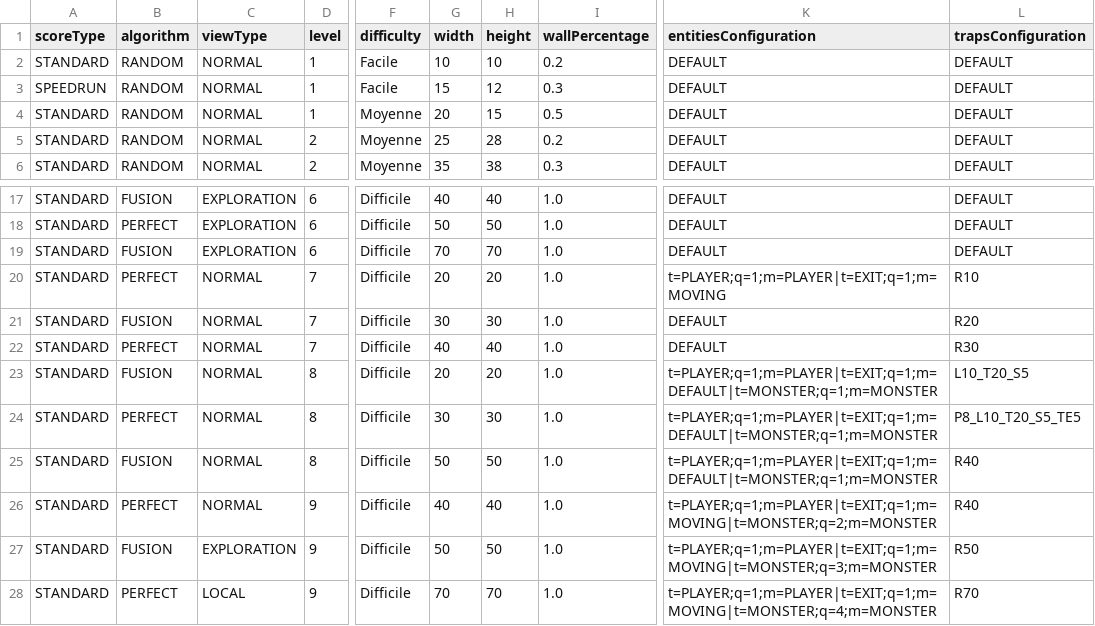
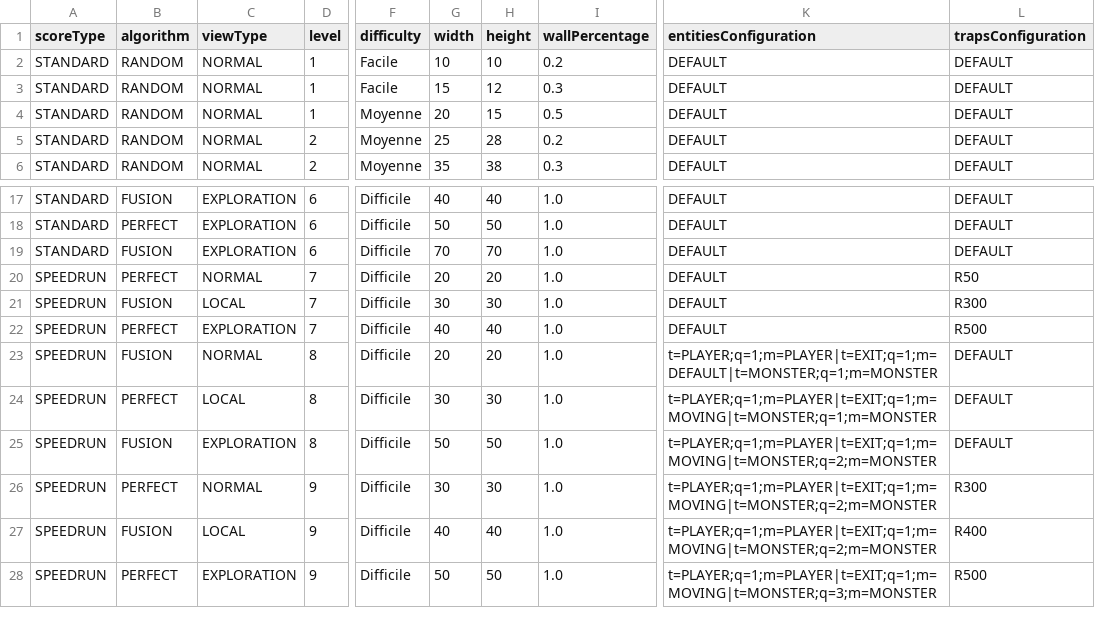
Before and after one commit to blavogiez/developpement-modulab-Semestre3, a CSV file: labyrinth/res/default_progression.csv, drawn as a sheet; only a part is shown, gaps mark what is left out; the diff names each change by its address in the sheet, - before the commit and + after, or states it on an @@ line.

```diff
--- a/labyrinth/res/default_progression.csv
+++ b/labyrinth/res/default_progression.csv
-A3 (scoreType): SPEEDRUN
+A3 (scoreType): STANDARD
-A20:A28 (scoreType): STANDARD
+A20:A28 (scoreType): SPEEDRUN
-K20 (entitiesConfiguration): t=PLAYER;q=1;m=PLAYER|t=EXIT;q=1;m=MOVING
+K20 (entitiesConfiguration): DEFAULT
-L20 (trapsConfiguration): R10
+L20 (trapsConfiguration): R50
-C21 (viewType): NORMAL
+C21 (viewType): LOCAL
-L21 (trapsConfiguration): R20
+L21 (trapsConfiguration): R300
-C22 (viewType): NORMAL
+C22 (viewType): EXPLORATION
-L22 (trapsConfiguration): R30
+L22 (trapsConfiguration): R500
-L23 (trapsConfiguration): L10_T20_S5
+L23 (trapsConfiguration): DEFAULT
-C24 (viewType): NORMAL
+C24 (viewType): LOCAL
-K24 (entitiesConfiguration): t=PLAYER;q=1;m=PLAYER|t=EXIT;q=1;m=DEFAULT|t=MONSTER;q=1;m=MONSTER
+K24 (entitiesConfiguration): t=PLAYER;q=1;m=PLAYER|t=EXIT;q=1;m=MOVING|t=MONSTER;q=1;m=MONSTER
-L24 (trapsConfiguration): P8_L10_T20_S5_TE5
+L24 (trapsConfiguration): DEFAULT
-C25 (viewType): NORMAL
+C25 (viewType): EXPLORATION
-K25 (entitiesConfiguration): t=PLAYER;q=1;m=PLAYER|t=EXIT;q=1;m=DEFAULT|t=MONSTER;q=1;m=MONSTER
+K25 (entitiesConfiguration): t=PLAYER;q=1;m=PLAYER|t=EXIT;q=1;m=MOVING|t=MONSTER;q=2;m=MONSTER
-L25 (trapsConfiguration): R40
+L25 (trapsConfiguration): DEFAULT
-G26 (width): 40
+G26 (width): 30
-H26 (height): 40
+H26 (height): 30
-L26 (trapsConfiguration): R40
+L26 (trapsConfiguration): R300
-C27 (viewType): EXPLORATION
+C27 (viewType): LOCAL
-G27 (width): 50
+G27 (width): 40
-H27 (height): 50
+H27 (height): 40
-K27 (entitiesConfiguration): t=PLAYER;q=1;m=PLAYER|t=EXIT;q=1;m=MOVING|t=MONSTER;q=3;m=MONSTER
+K27 (entitiesConfiguration): t=PLAYER;q=1;m=PLAYER|t=EXIT;q=1;m=MOVING|t=MONSTER;q=2;m=MONSTER
-L27 (trapsConfiguration): R50
+L27 (trapsConfiguration): R400
-C28 (viewType): LOCAL
+C28 (viewType): EXPLORATION
-G28 (width): 70
+G28 (width): 50
-H28 (height): 70
+H28 (height): 50
-K28 (entitiesConfiguration): t=PLAYER;q=1;m=PLAYER|t=EXIT;q=1;m=MOVING|t=MONSTER;q=4;m=MONSTER
+K28 (entitiesConfiguration): t=PLAYER;q=1;m=PLAYER|t=EXIT;q=1;m=MOVING|t=MONSTER;q=3;m=MONSTER
-L28 (trapsConfiguration): R70
+L28 (trapsConfiguration): R500
```
Also changed, not shown: 1 other file.
